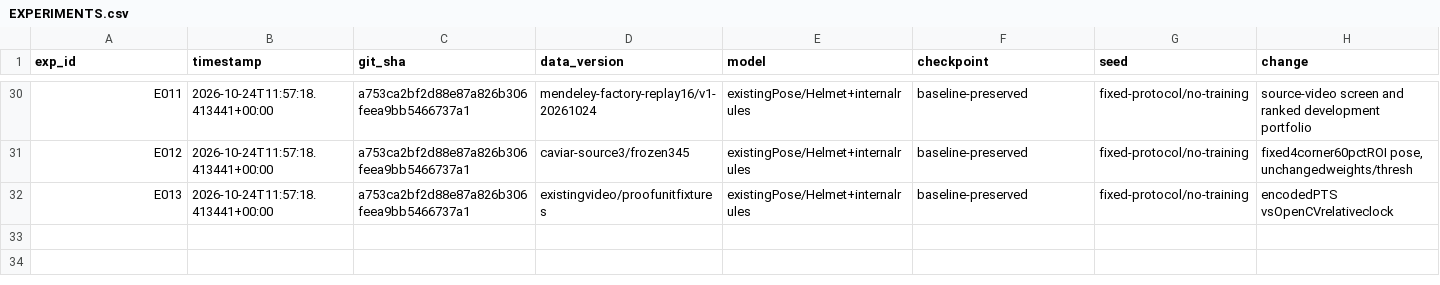
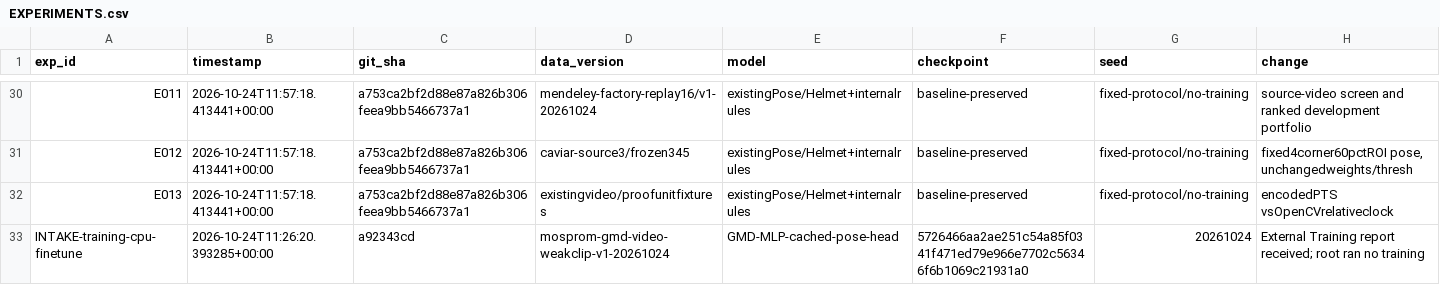
Before and after one commit to MarkHub75/msk-prom2026-mark, a CSV file: ml/EXPERIMENTS.csv, drawn as a sheet; only a part is shown, gaps mark what is left out; rows hold the shown columns only; the diff names each change by its address in the sheet, - before the commit and + after, or states it on an @@ line.

```diff
--- a/ml/EXPERIMENTS.csv
+++ b/ml/EXPERIMENTS.csv
+row 33: INTAKE-training-cpu-finetune | 2026-10-24T11:26:20.393285+00:00 | a92343cd | mosprom-gmd-video-weakclip-v1-20261024 | GMD-MLP-cached-pose-head | 5726466aa2ae251c54a85f0341f471ed79e966e7702c56346f6b1069c21931a0 | 20261024 | External Training report received; root ran no training
```
Also changed, not shown: 10 other files.
